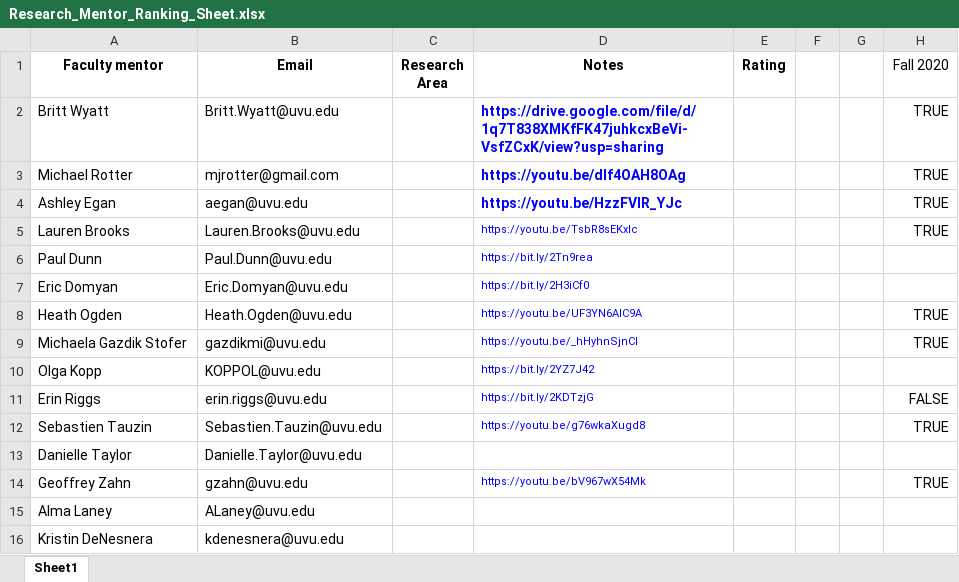
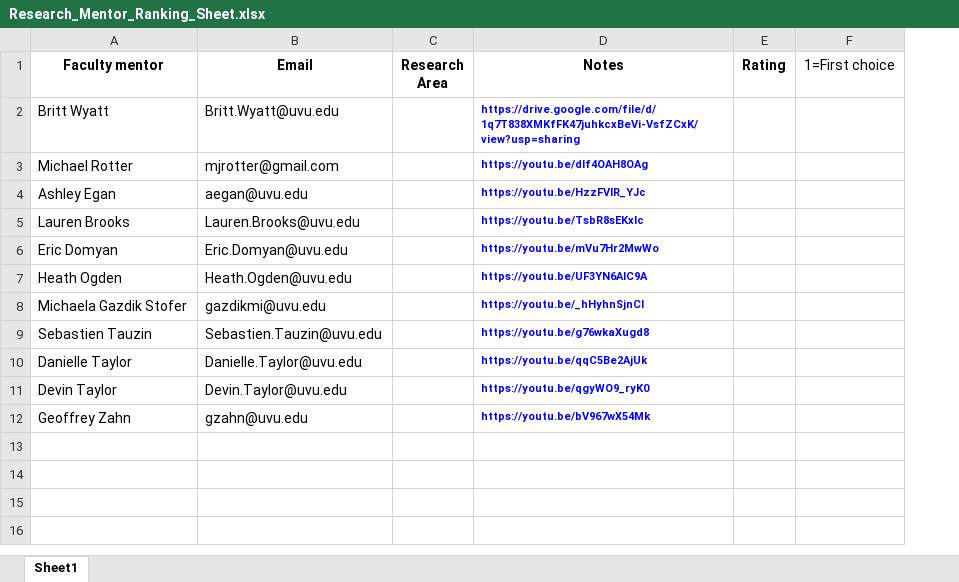
Before and after one commit to gzahn/gzahn.github.io, an Excel workbook: SSTEM/media/Research_Mentor_Ranking_Sheet.xlsx, sheet Sheet1, drawn as a sheet; values as stored, in another font and other column widths than the file's, no borders; removed rows and columns are numbered as before the commit, all else as after; the diff names each change by its address in the sheet, - before the commit and + after, or states it on an @@ line.

Commit message:
faculty mentor list update

```diff
--- a/SSTEM/media/Research_Mentor_Ranking_Sheet.xlsx (sheet Sheet1)
+++ b/SSTEM/media/Research_Mentor_Ranking_Sheet.xlsx (sheet Sheet1)
-column F, empty
-column G, empty
-column H (Fall 2020), rows 2-5: all TRUE; rows 8-9: TRUE | TRUE; rows 12-14: TRUE |  | TRUE
+column F (1=First choice), empty
@@ D2:D4 text size: smaller @@
-D5 bold: off
+D5 bold: on
-row 6: Paul Dunn | Paul.Dunn@uvu.edu |  | https://bit.ly/2Tn9rea
-D6 (Notes): https://bit.ly/2H3iCf0
+D6 (Notes): https://youtu.be/mVu7Hr2MwWo
-D6:D8 bold: off
+D6:D8 bold: on
-row 10: Olga Kopp | KOPPOL@uvu.edu |  | https://bit.ly/2YZ7J42
-row 11: Erin Riggs | erin.riggs@uvu.edu |  | https://bit.ly/2KDTzjG |  |  |  | FALSE
-D9 bold: off
+D9 bold: on
-D10 (Notes): (empty)
+D10 (Notes): https://youtu.be/qqC5Be2AjUk
+row 11: Devin Taylor | Devin.Taylor@uvu.edu |  | https://youtu.be/qgyWO9_ryK0
-D12 bold: off
+D12 bold: on
-row 15: Alma Laney | ALaney@uvu.edu
-row 16: Kristin DeNesnera | kdenesnera@uvu.edu
```
